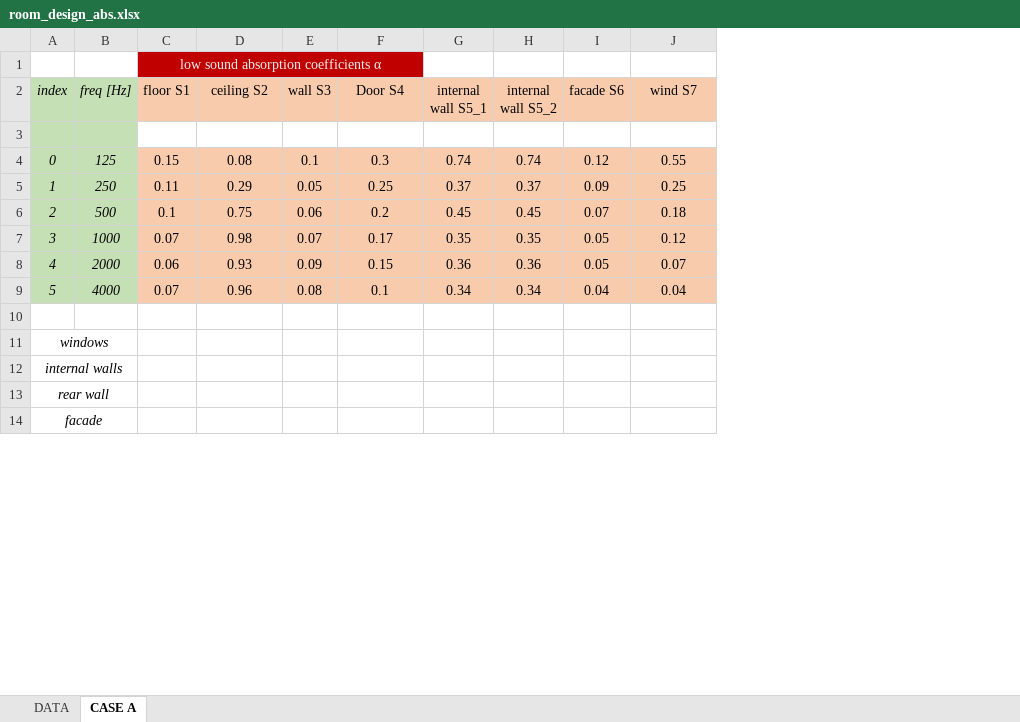
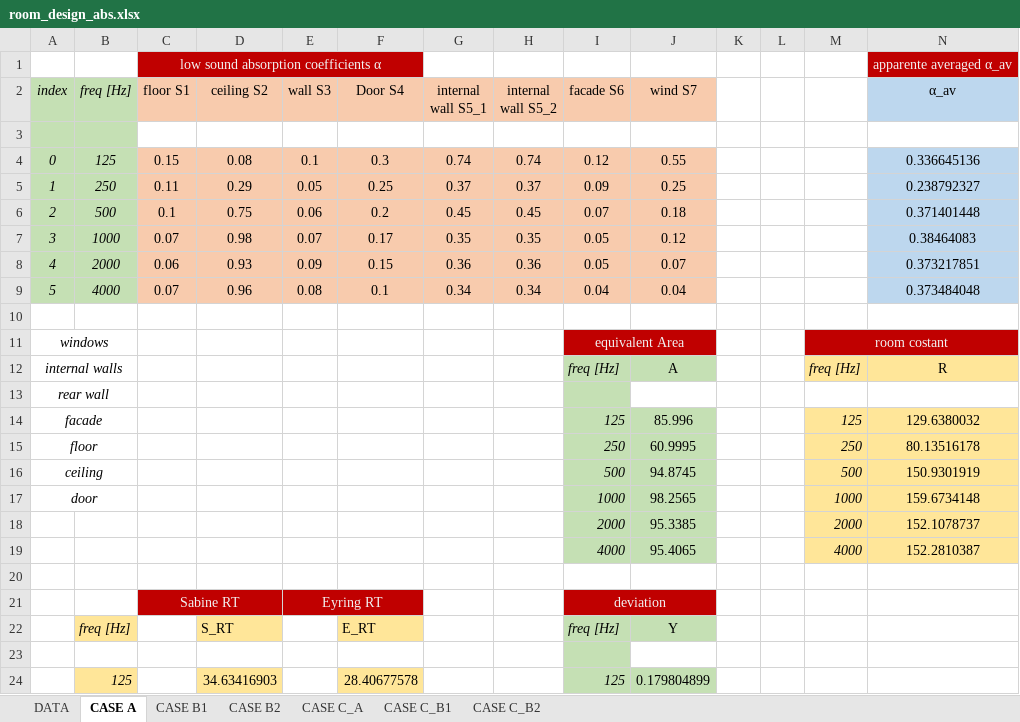
Before and after one commit to MLercari/MusicalAcousticsHWs, an Excel workbook: RoomAcoustics/6_room_design_absorption/room_design_abs.xlsx, sheet CASE A, drawn as a sheet; only a part is shown; values as stored, in another font and other column widths than the file's, no borders; charts and pictures not drawn; removed rows and columns are numbered as before the commit, all else as after; the diff covers the shown part only; the diff names each change by its address in the sheet, - before the commit and + after, or states it on an @@ line.

Commit message:
updates on room

```diff
--- a/RoomAcoustics/6_room_design_absorption/room_design_abs.xlsx (sheet CASE A)
+++ b/RoomAcoustics/6_room_design_absorption/room_design_abs.xlsx (sheet CASE A)
+sheet tab: CASE B1
+sheet tab: CASE B2
+sheet tab: CASE C_A
+sheet tab: CASE C_B1
+sheet tab: CASE C_B2
+column K, empty
+column L, empty
+column M, empty
+column N (α_av), row 1: apparente averaged α_av; rows 4-9: 0.336645136 | 0.238792327 | 0.371401448 | 0.38464083 | 0.373217851 | 0.373484048
+row 11: windows |  |  |  |  |  |  |  | equivalent Area |  |  |  | room costant
+row 12: internal walls |  |  |  |  |  |  |  | freq [Hz] | A |  |  | freq [Hz] | R
@@ column A (index) renumbered between rows 13 and 27 @@
-I13 fill: none
+I13 fill: #C5E0B4
+row 14: facade |  |  |  |  |  |  |  | 125 | 85.996 |  |  | 125 | 129.6380032
+row 15: floor |  |  |  |  |  |  |  | 250 | 60.9995 |  |  | 250 | 80.13516178
+row 16: ceiling |  |  |  |  |  |  |  | 500 | 94.8745 |  |  | 500 | 150.9301919
+row 17: door |  |  |  |  |  |  |  | 1000 | 98.2565 |  |  | 1000 | 159.6734148
+row 18:  |  |  |  |  |  |  |  | 2000 | 95.3385 |  |  | 2000 | 152.1078737
+row 19:  |  |  |  |  |  |  |  | 4000 | 95.4065 |  |  | 4000 | 152.2810387
-A12:B12 merged
+row 21:  |  | Sabine RT |  | Eyring RT |  |  |  | deviation
+row 22:  | freq [Hz] |  | S_RT |  | E_RT |  |  | freq [Hz] | Y
-A13:B13 merged
-I23 fill: none
+I23 fill: #C5E0B4
-A14:B14 merged
-B24 (freq [Hz]): (empty)
+B24 (freq [Hz]): 125
-B24 fill: none
+B24 fill: #FFE699
-D24 (ceiling S2): (empty)
+D24 (ceiling S2): 34.63416903
-D24 fill: none
+D24 fill: #FFE699
-F24 (Door S4): (empty)
+F24 (Door S4): 28.40677578
-F24 fill: none
+F24 fill: #FFE699
-I24 (facade S6): (empty)
+I24 (facade S6): 125
-I24:J24 fill: none
+I24:J24 fill: #C5E0B4
-J24 (wind S7): (empty)
+J24 (wind S7): 0.179804899
```
Also changed, not shown: 2 added rows, 15 edited cells, cell formats and merged cells elsewhere in this sheet, sheet DATA, charts or pictures, 1 other file.
